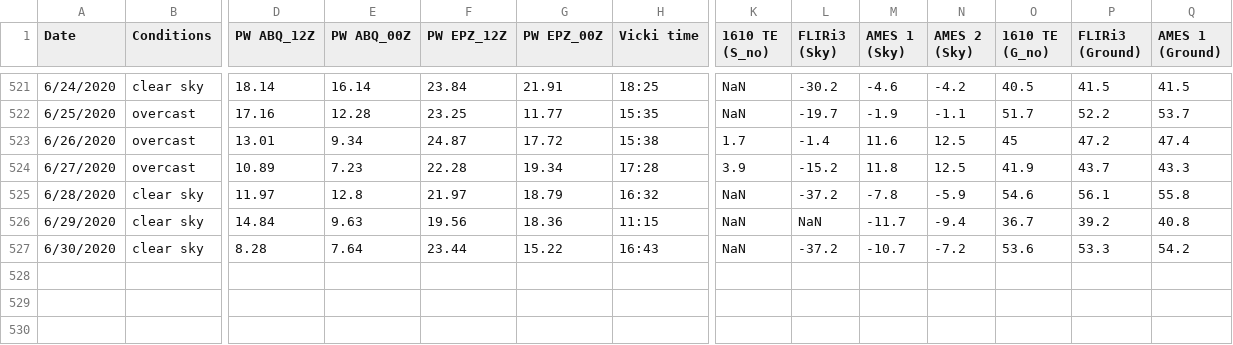
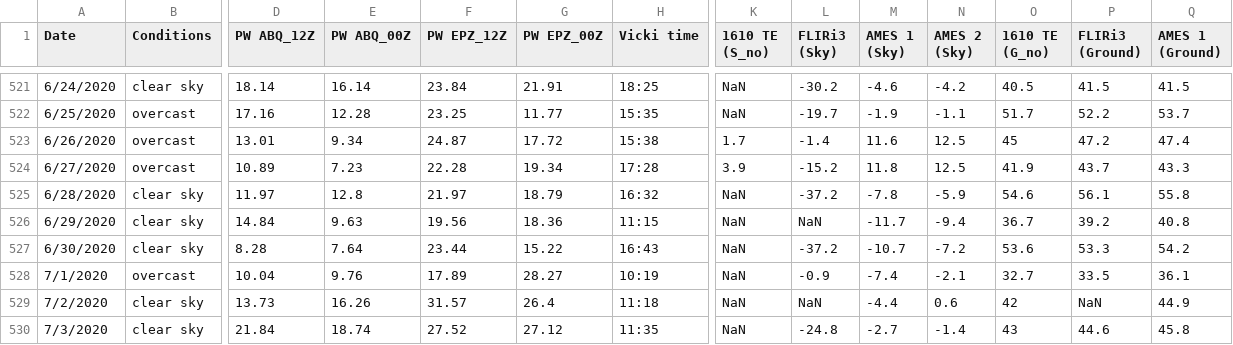
Before and after one commit to physicsgoddess1972/Precipitable-Water-Model, a CSV file: data/master_data.csv, drawn as a sheet; only a part is shown, gaps mark what is left out; rows hold the shown columns only; the diff names each change by its address in the sheet, - before the commit and + after, or states it on an @@ line.

```diff
--- a/data/master_data.csv
+++ b/data/master_data.csv
+row 528: 7/1/2020 | overcast | 10.04 | 9.76 | 17.89 | 28.27 | 10:19 | NaN | -0.9 | -7.4 | -2.1 | 32.7 | 33.5 | 36.1
+row 529: 7/2/2020 | clear sky | 13.73 | 16.26 | 31.57 | 26.4 | 11:18 | NaN | NaN | -4.4 | 0.6 | 42 | NaN | 44.9
+row 530: 7/3/2020 | clear sky | 21.84 | 18.74 | 27.52 | 27.12 | 11:35 | NaN | -24.8 | -2.7 | -1.4 | 43 | 44.6 | 45.8
```
Also changed, not shown: 1 other file.
